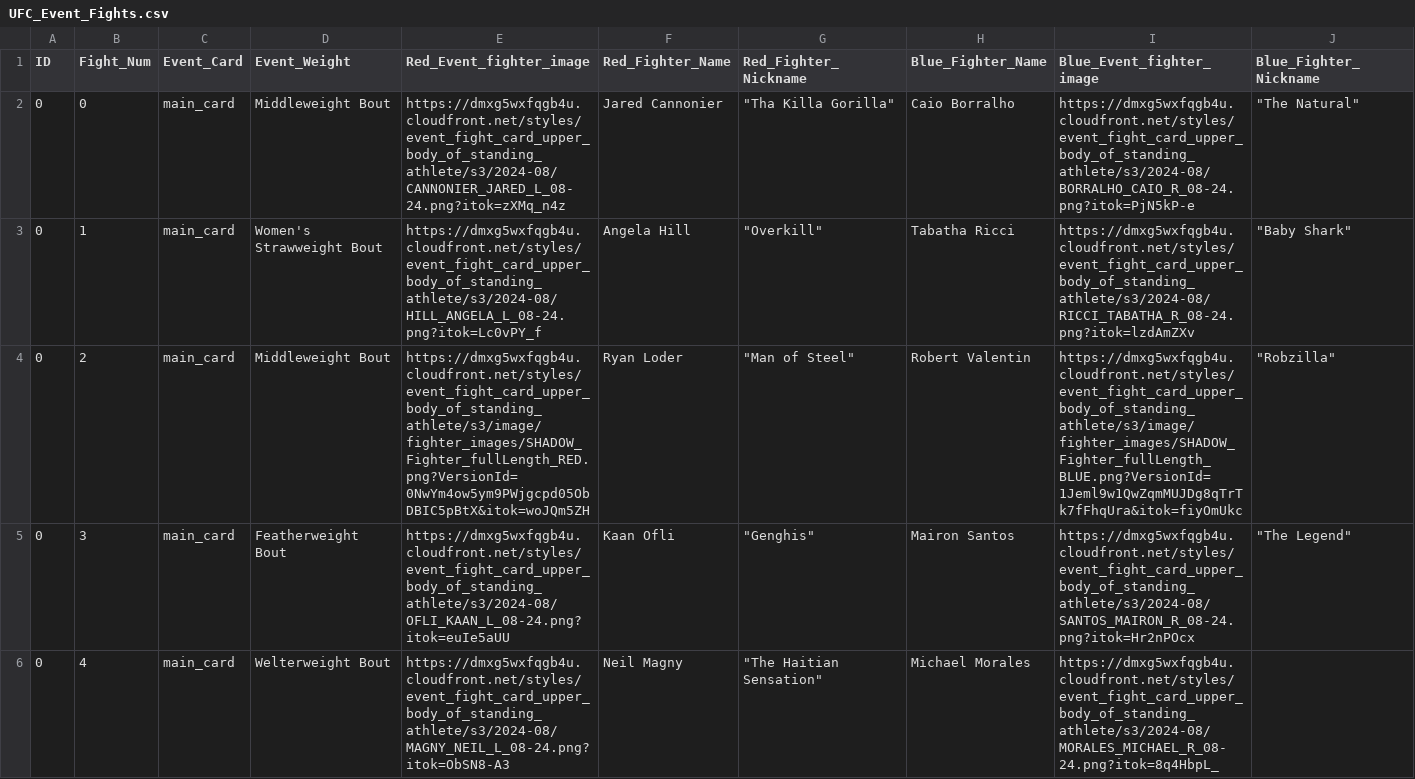
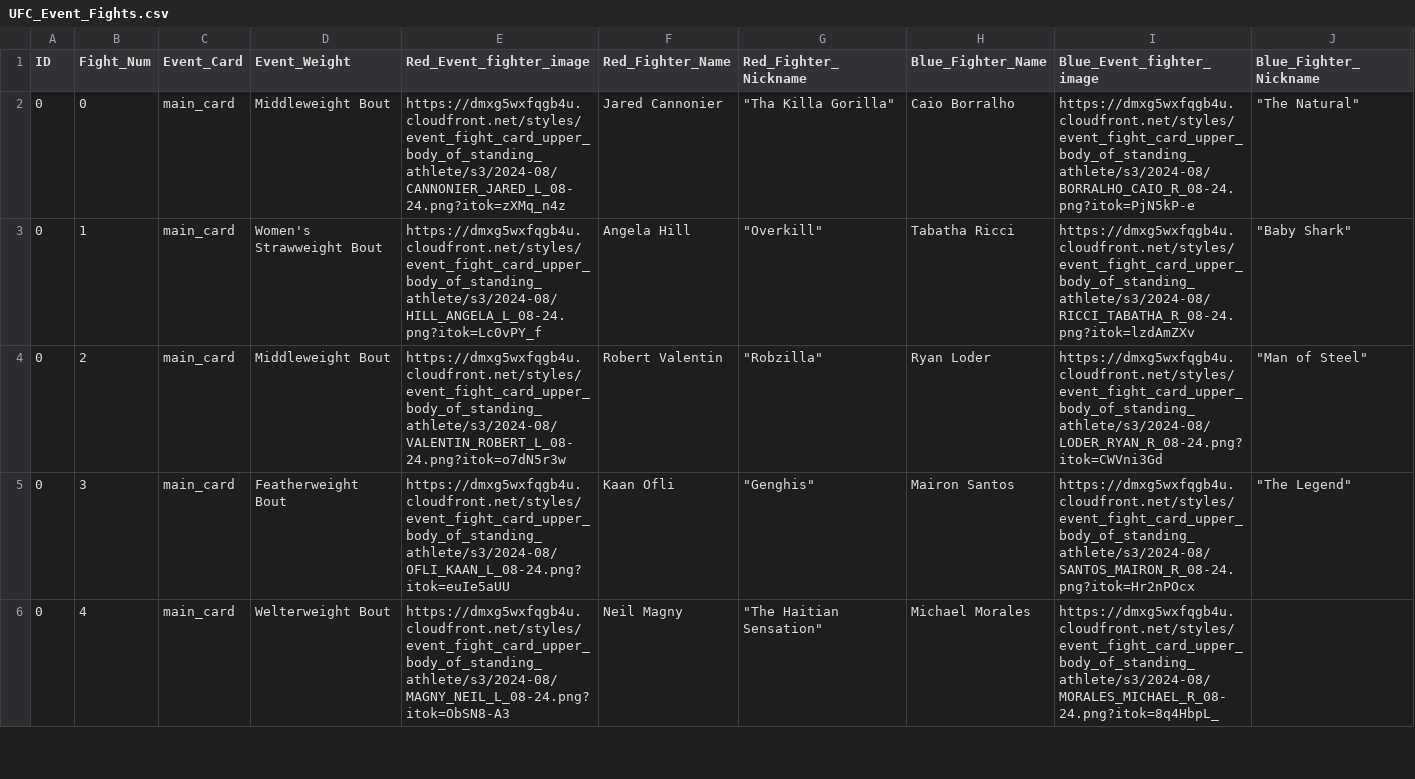
Before and after one commit to StevenReynoso/MMA-Statistics, a CSV file: WebCrawlers/Server/UFC_Stats_Scrapped/UFC_Events/UFC_Event_Fights.csv, drawn as a sheet; only a part is shown.

Commit message:
fighter update
fighter and fight event update

```diff
--- a/WebCrawlers/Server/UFC_Stats_Scrapped/UFC_Events/UFC_Event_Fights.csv
+++ b/WebCrawlers/Server/UFC_Stats_Scrapped/UFC_Events/UFC_Event_Fights.csv
@@ -3,3 +3,3 @@ ID,Fight_Num,Event_Card,Event_Weight,Red_Event_fighter_image,Red_Fighter_Name,Re
 0,1, main_card, Women's Strawweight Bout , https://dmxg5wxfqgb4u.cloudfront.net/styles/event_fight_card_upper_body_of_standing_athlete/s3/2024-08/HILL_ANGELA_L_08-24.png?itok=Lc0vPY_f, Angela Hill," ""Overkill""", Tabatha Ricci, https://dmxg5wxfqgb4u.cloudfront.net/styles/event_fight_card_upper_body_of_standing_athlete/s3/2024-08/RICCI_TABATHA_R_08-24.png?itok=lzdAmZXv," ""Baby Shark"""
-0,2, main_card, Middleweight Bout , https://dmxg5wxfqgb4u.cloudfront.net/styles/event_fight_card_upper_body_of_standing_athlete/s3/image/fighter_images/SHADOW_Fighter_fullLength_RED.png?VersionId=0NwYm4ow5ym9PWjgcpd05ObDBIC5pBtX&itok=woJQm5ZH, Ryan Loder," ""Man of Steel""", Robert Valentin, https://dmxg5wxfqgb4u.cloudfront.net/styles/event_fight_card_upper_body_of_standing_athlete/s3/image/fighter_images/SHADOW_Fighter_fullLength_BLUE.png?VersionId=1Jeml9w1QwZqmMUJDg8qTrTk7fFhqUra&itok=fiyOmUkc," ""Robzilla"""
+0,2, main_card, Middleweight Bout , https://dmxg5wxfqgb4u.cloudfront.net/styles/event_fight_card_upper_body_of_standing_athlete/s3/2024-08/VALENTIN_ROBERT_L_08-24.png?itok=o7dN5r3w, Robert Valentin," ""Robzilla""", Ryan Loder, https://dmxg5wxfqgb4u.cloudfront.net/styles/event_fight_card_upper_body_of_standing_athlete/s3/2024-08/LODER_RYAN_R_08-24.png?itok=CWVni3Gd," ""Man of Steel"""
 0,3, main_card, Featherweight Bout , https://dmxg5wxfqgb4u.cloudfront.net/styles/event_fight_card_upper_body_of_standing_athlete/s3/2024-08/OFLI_KAAN_L_08-24.png?itok=euIe5aUU, Kaan Ofli," ""Genghis""", Mairon Santos, https://dmxg5wxfqgb4u.cloudfront.net/styles/event_fight_card_upper_body_of_standing_athlete/s3/2024-08/SANTOS_MAIRON_R_08-24.png?itok=Hr2nPOcx," ""The Legend"""
```
Also changed, not shown: 2 other files.
